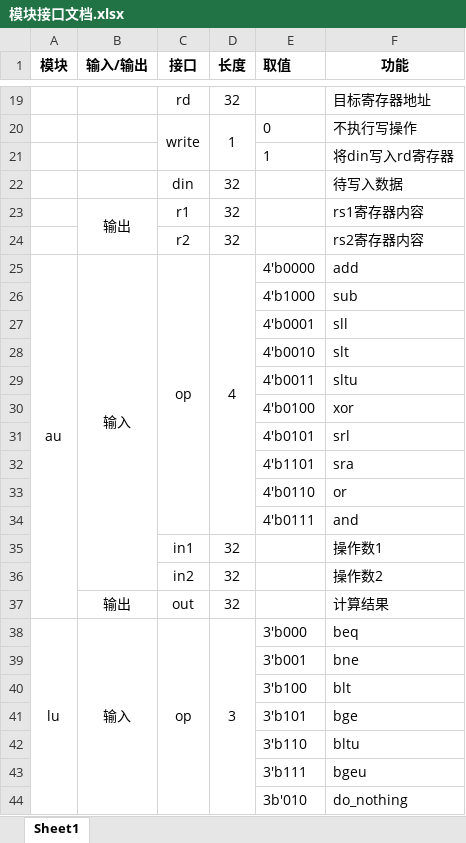
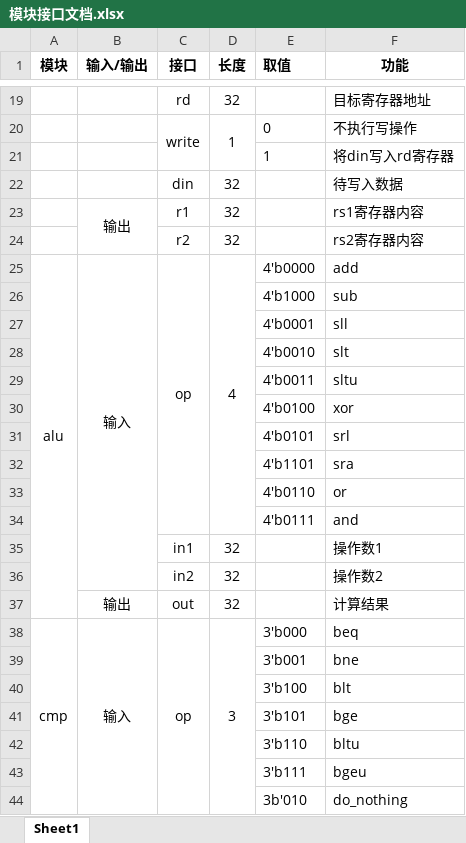
Before and after one commit to longxinglx/simple_RISC-V_prosscessor_implementation, an Excel workbook: 模块接口文档.xlsx, sheet Sheet1, drawn as a sheet; only a part is shown, gaps mark what is left out; values as stored, in another font and other column widths than the file's, no borders; the diff names each change by its address in the sheet, - before the commit and + after, or states it on an @@ line.

```diff
--- a/模块接口文档.xlsx (sheet Sheet1)
+++ b/模块接口文档.xlsx (sheet Sheet1)
-A25 (模块): au
+A25 (模块): alu
-A38 (模块): lu
+A38 (模块): cmp
```
Also changed, not shown: 3 other files.
